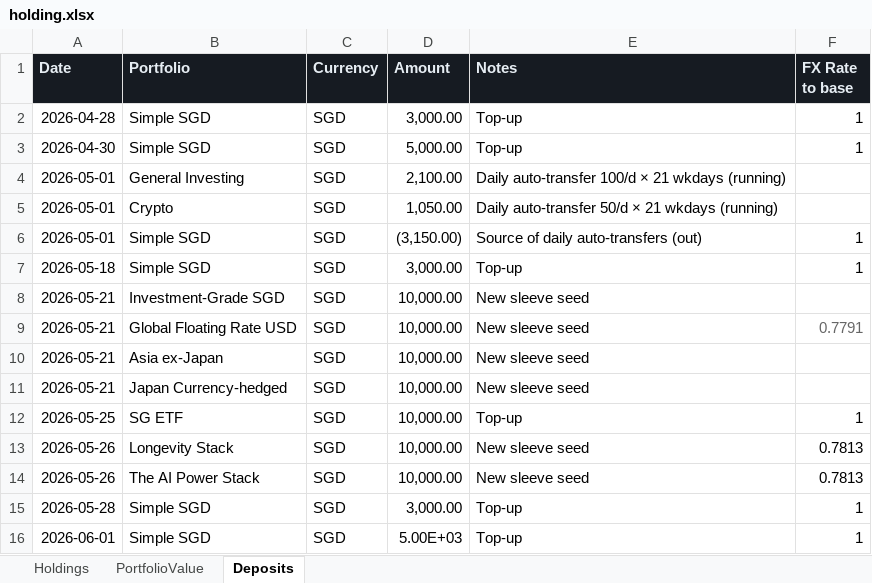
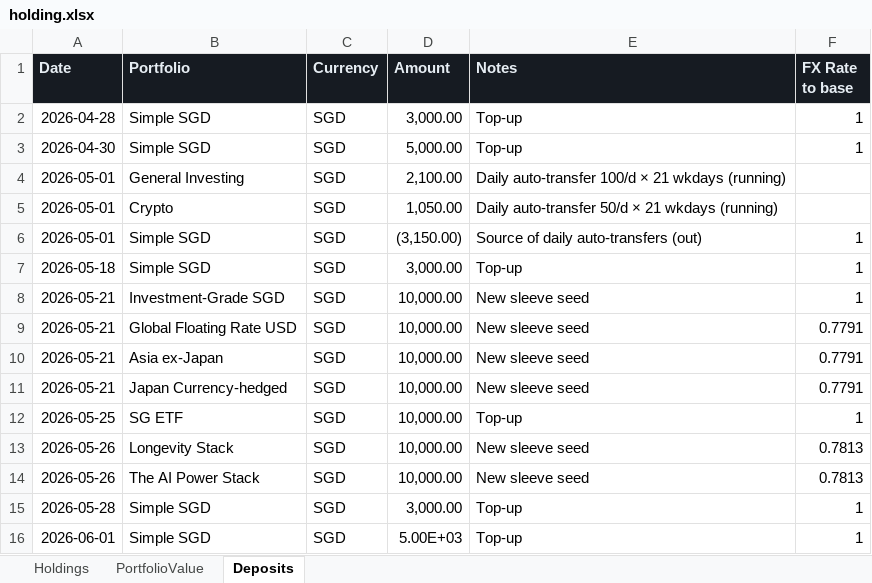
Before and after one commit to EyesunD/project-hail-mary, an Excel workbook: data/holding.xlsx, sheet Deposits, drawn as a sheet; values as stored, in another font and other column widths than the file's, no borders; the diff names each change by its address in the sheet, - before the commit and + after, or states it on an @@ line.

```diff
--- a/data/holding.xlsx (sheet Deposits)
+++ b/data/holding.xlsx (sheet Deposits)
-F8 (FX Rate to base): (empty)
+F8 (FX Rate to base): 1
-F9 text colour: #666666
+F9 text colour: black
-F10:F11 (FX Rate to base): (empty)
+F10:F11 (FX Rate to base): 0.7791
```
Also changed, not shown: 2 other files.
